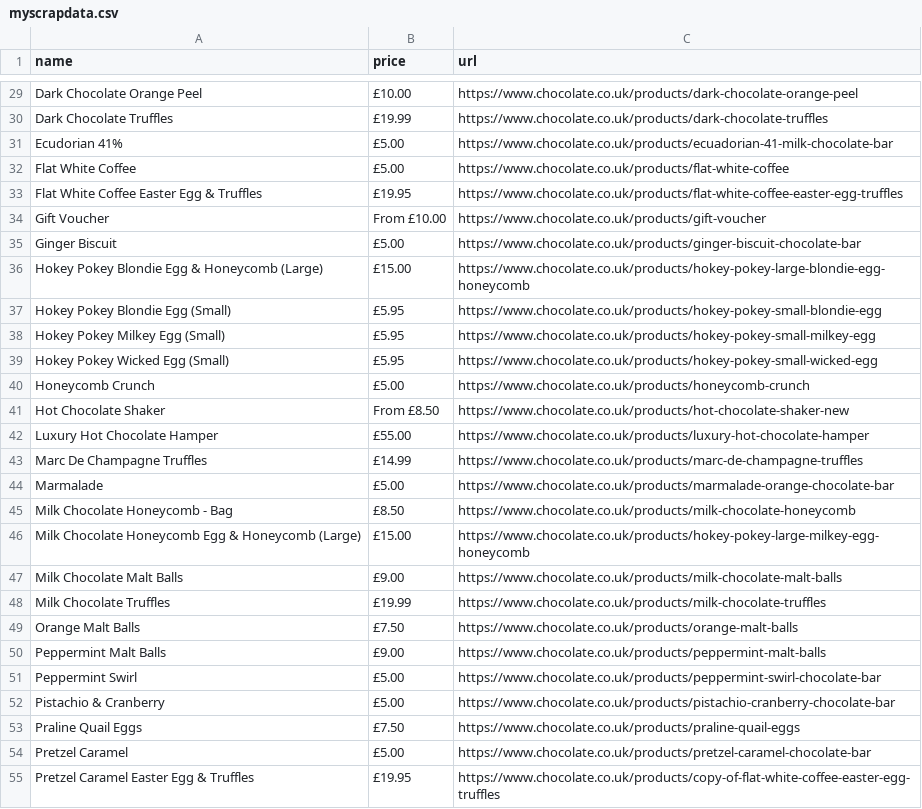
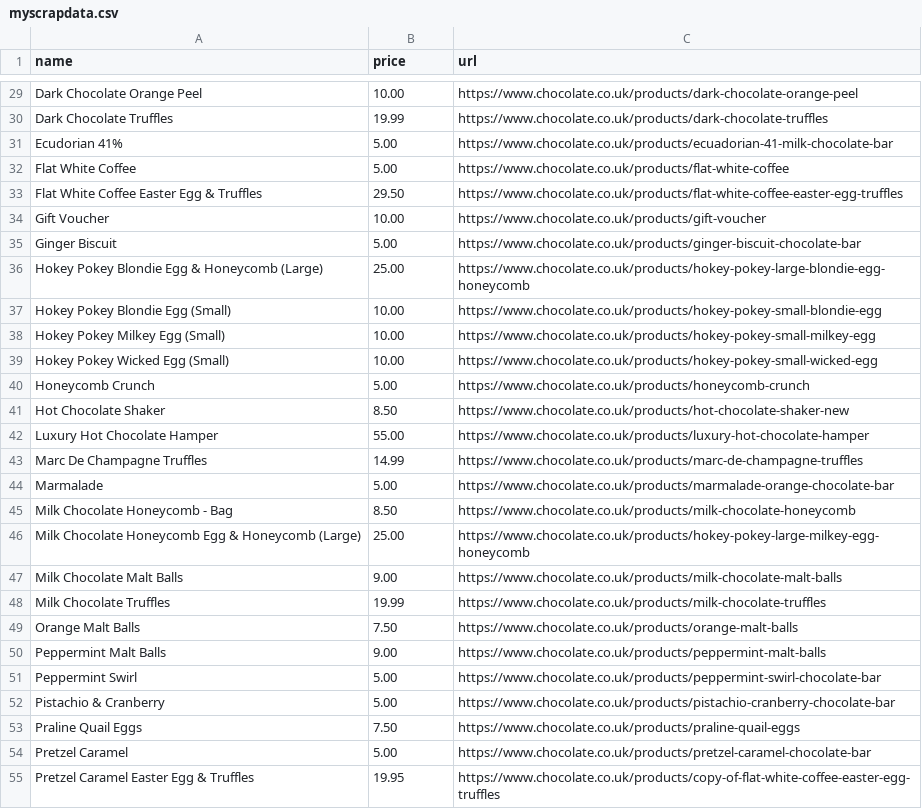
Before and after one commit to Hassan1566/Scrapy_toutorial, a CSV file: chocolatescrapper/myscrapdata.csv, drawn as a sheet; only a part is shown, gaps mark what is left out; the diff covers the shown part only; the diff names each change by its address in the sheet, - before the commit and + after, or states it on an @@ line.

```diff
--- a/chocolatescrapper/myscrapdata.csv
+++ b/chocolatescrapper/myscrapdata.csv
-B29 (price): £10.00
+B29 (price): 10.00
-B30 (price): £19.99
+B30 (price): 19.99
-B31:B32 (price): £5.00
+B31:B32 (price): 5.00
-B33 (price): £19.95
+B33 (price): 29.50
-B34 (price): From £10.00
+B34 (price): 10.00
-B35 (price): £5.00
+B35 (price): 5.00
-B36 (price): £15.00
+B36 (price): 25.00
-B37:B39 (price): £5.95
+B37:B39 (price): 10.00
-B40 (price): £5.00
+B40 (price): 5.00
-B41 (price): From £8.50
+B41 (price): 8.50
-B42 (price): £55.00
+B42 (price): 55.00
-B43 (price): £14.99
+B43 (price): 14.99
-B44 (price): £5.00
+B44 (price): 5.00
-B45 (price): £8.50
+B45 (price): 8.50
-B46 (price): £15.00
+B46 (price): 25.00
-B47 (price): £9.00
+B47 (price): 9.00
-B48 (price): £19.99
+B48 (price): 19.99
-B49 (price): £7.50
+B49 (price): 7.50
-B50 (price): £9.00
+B50 (price): 9.00
-B51:B52 (price): £5.00
+B51:B52 (price): 5.00
-B53 (price): £7.50
+B53 (price): 7.50
-B54 (price): £5.00
+B54 (price): 5.00
-B55 (price): £19.95
+B55 (price): 19.95
```
Also changed, not shown: 42 edited cells elsewhere in this file, 2 other files.
